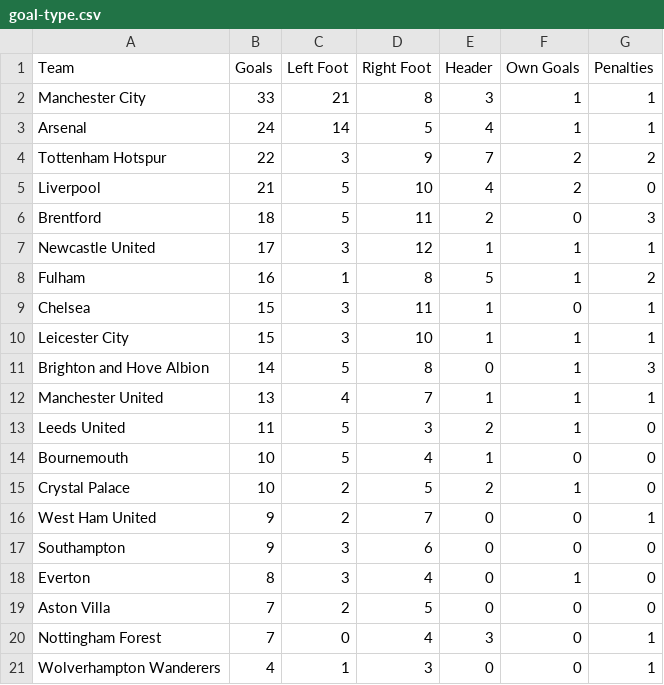
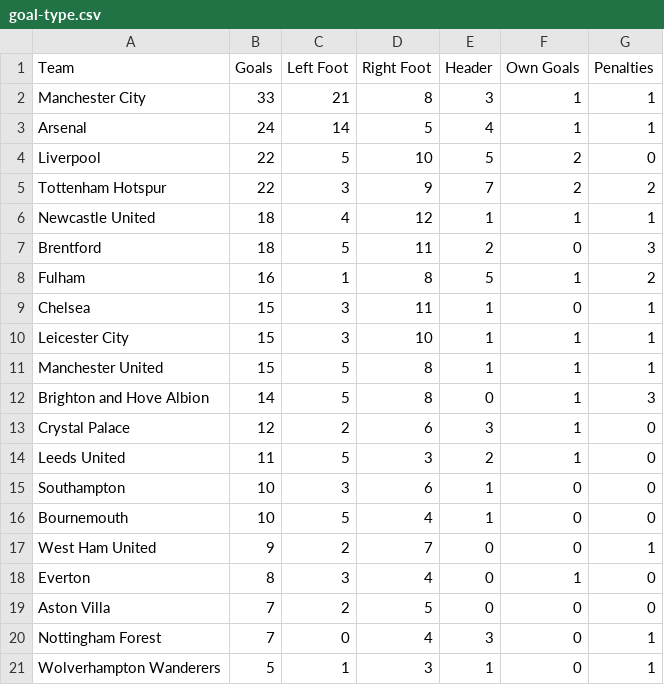
Before and after one commit to charles-adedotun/krysp-scraper, a CSV file: epl/scraped-data/goal-type.csv, drawn as a sheet.

```diff
--- a/epl/scraped-data/goal-type.csv
+++ b/epl/scraped-data/goal-type.csv
@@ -3,6 +3,6 @@
   Arsenal ,24,14,5,4,1,1
+  Liverpool ,22,5,10,5,2,0
   Tottenham Hotspur ,22,3,9,7,2,2
-  Liverpool ,21,5,10,4,2,0
+  Newcastle United ,18,4,12,1,1,1
   Brentford ,18,5,11,2,0,3
-  Newcastle United ,17,3,12,1,1,1
   Fulham ,16,1,8,5,1,2
@@ -10,9 +10,9 @@
   Leicester City ,15,3,10,1,1,1
+  Manchester United ,15,5,8,1,1,1
   Brighton and Hove Albion ,14,5,8,0,1,3
-  Manchester United ,13,4,7,1,1,1
+  Crystal Palace ,12,2,6,3,1,0
   Leeds United ,11,5,3,2,1,0
+  Southampton ,10,3,6,1,0,0
   Bournemouth ,10,5,4,1,0,0
-  Crystal Palace ,10,2,5,2,1,0
   West Ham United ,9,2,7,0,0,1
-  Southampton ,9,3,6,0,0,0
   Everton ,8,3,4,0,1,0
@@ -20,2 +20,2 @@
  Nottingham Forest ,7,0,4,3,0,1
-  Wolverhampton Wanderers ,4,1,3,0,0,1
+  Wolverhampton Wanderers ,5,1,3,1,0,1
```
Also changed, not shown: epl/scraped-data/defence.csv, epl/scraped-data/discipline.csv, 4 other files.
